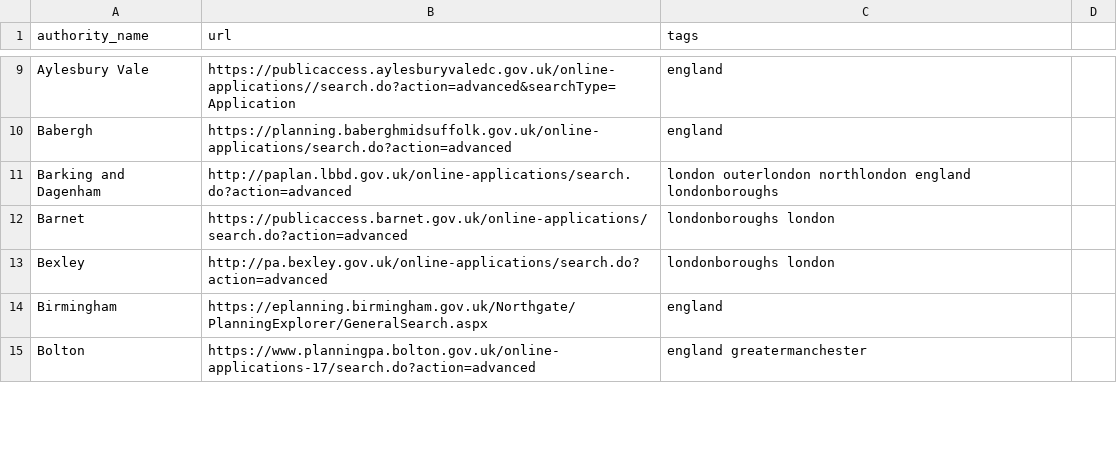
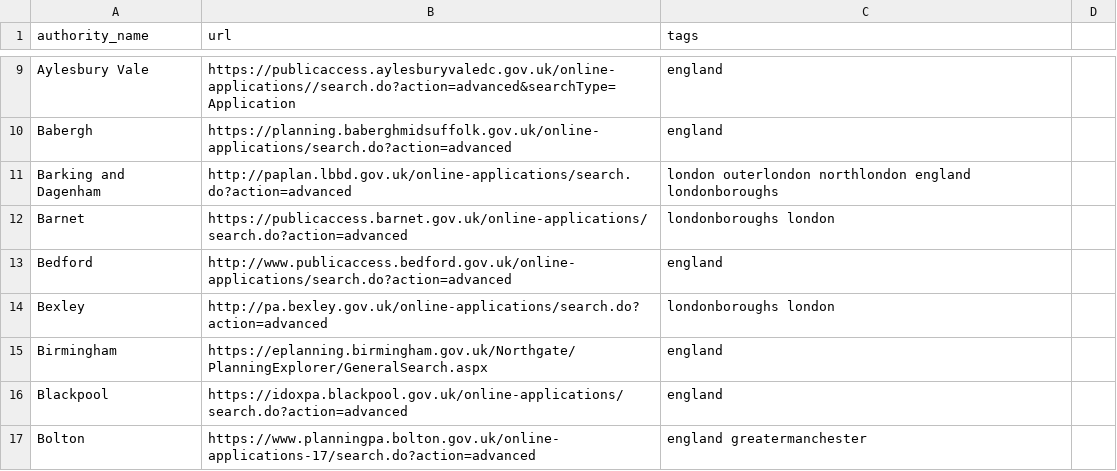
Before and after one commit to adrianshort/uk_planning_scraper, a CSV file: lib/uk_planning_scraper/authorities.csv, drawn as a sheet; only a part is shown, gaps mark what is left out; the diff covers the shown part only.

Commit message:
Update authorities.csv
Added:
Bedford
Blackpool
Bracknell Forest
Calderdale
Cornwall
County Durham
Darlington
Doncaster
East Riding of Yorkshire
Hull
Milton Keynes
Newcastle upon Tyne
North East Lincolnshire
North Lincolnshire
North Somerset
North Tyneside
Northumberland
Peterborough
Plymouth
Poole
Rutland
Solihull
South Gloucestershire
South Tyneside
Southend-on-Sea
Stockton-on-Tees
Stoke-on-Trent
Sunderland
Swindon
Thurrock
Torbay
West Berkshire
Windsor and Maidenhead
Wolverhampton
York

```diff
--- a/lib/uk_planning_scraper/authorities.csv
+++ b/lib/uk_planning_scraper/authorities.csv
@@ -12,4 +12,6 @@ Barking and Dagenham,http://paplan.lbbd.gov.uk/online-applications/search.do?act
 Barnet,https://publicaccess.barnet.gov.uk/online-applications/search.do?action=advanced,londonboroughs london
+Bedford,http://www.publicaccess.bedford.gov.uk/online-applications/search.do?action=advanced,england
 Bexley,http://pa.bexley.gov.uk/online-applications/search.do?action=advanced,londonboroughs london
 Birmingham,https://eplanning.birmingham.gov.uk/Northgate/PlanningExplorer/GeneralSearch.aspx,england
+Blackpool,https://idoxpa.blackpool.gov.uk/online-applications/search.do?action=advanced,england
 Bolton,https://www.planningpa.bolton.gov.uk/online-applications-17/search.do?action=advanced,england greatermanchester
```
Also changed, not shown: 33 added rows and 2 edited cells elsewhere in this file.
